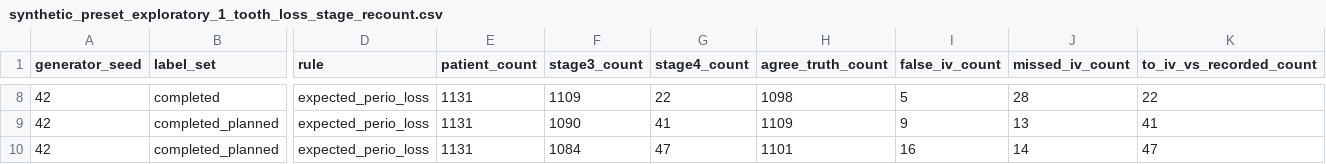
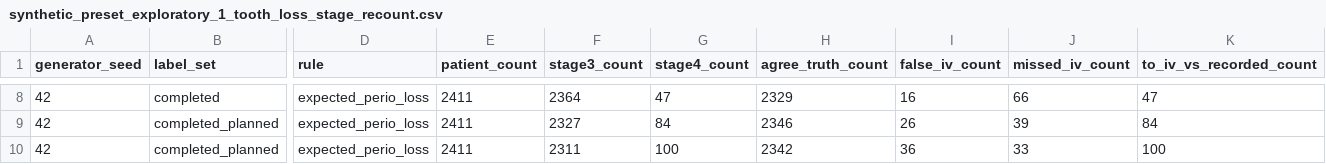
Before and after one commit to healthtransformationlab/health-transformation-lab-nlp, a CSV file: data/datasets/presets/synthetic_preset_exploratory_1_tooth_loss_stage_recount.csv, drawn as a sheet; only a part is shown, gaps mark what is left out; the diff covers the shown part only; the diff names each change by its address in the sheet, - before the commit and + after, or states it on an @@ line.

```diff
--- a/data/datasets/presets/synthetic_preset_exploratory_1_tooth_loss_stage_recount.csv
+++ b/data/datasets/presets/synthetic_preset_exploratory_1_tooth_loss_stage_recount.csv
-E8:E10 (patient_count): 1131
+E8:E10 (patient_count): 2411
-F8 (stage3_count): 1109
+F8 (stage3_count): 2364
-G8 (stage4_count): 22
+G8 (stage4_count): 47
-H8 (agree_truth_count): 1098
+H8 (agree_truth_count): 2329
-I8 (false_iv_count): 5
+I8 (false_iv_count): 16
-J8 (missed_iv_count): 28
+J8 (missed_iv_count): 66
-K8 (to_iv_vs_recorded_count): 22
+K8 (to_iv_vs_recorded_count): 47
-F9 (stage3_count): 1090
+F9 (stage3_count): 2327
-G9 (stage4_count): 41
+G9 (stage4_count): 84
-H9 (agree_truth_count): 1109
+H9 (agree_truth_count): 2346
-I9 (false_iv_count): 9
+I9 (false_iv_count): 26
-J9 (missed_iv_count): 13
+J9 (missed_iv_count): 39
-K9 (to_iv_vs_recorded_count): 41
+K9 (to_iv_vs_recorded_count): 84
-F10 (stage3_count): 1084
+F10 (stage3_count): 2311
-G10 (stage4_count): 47
+G10 (stage4_count): 100
-H10 (agree_truth_count): 1101
+H10 (agree_truth_count): 2342
-I10 (false_iv_count): 16
+I10 (false_iv_count): 36
-J10 (missed_iv_count): 14
+J10 (missed_iv_count): 33
-K10 (to_iv_vs_recorded_count): 47
+K10 (to_iv_vs_recorded_count): 100
```
Also changed, not shown: 36 edited cells elsewhere in this file, data/datasets/presets/synthetic_preset_repo_v2_tooth_loss_stage_recount.csv, 6 other files.
